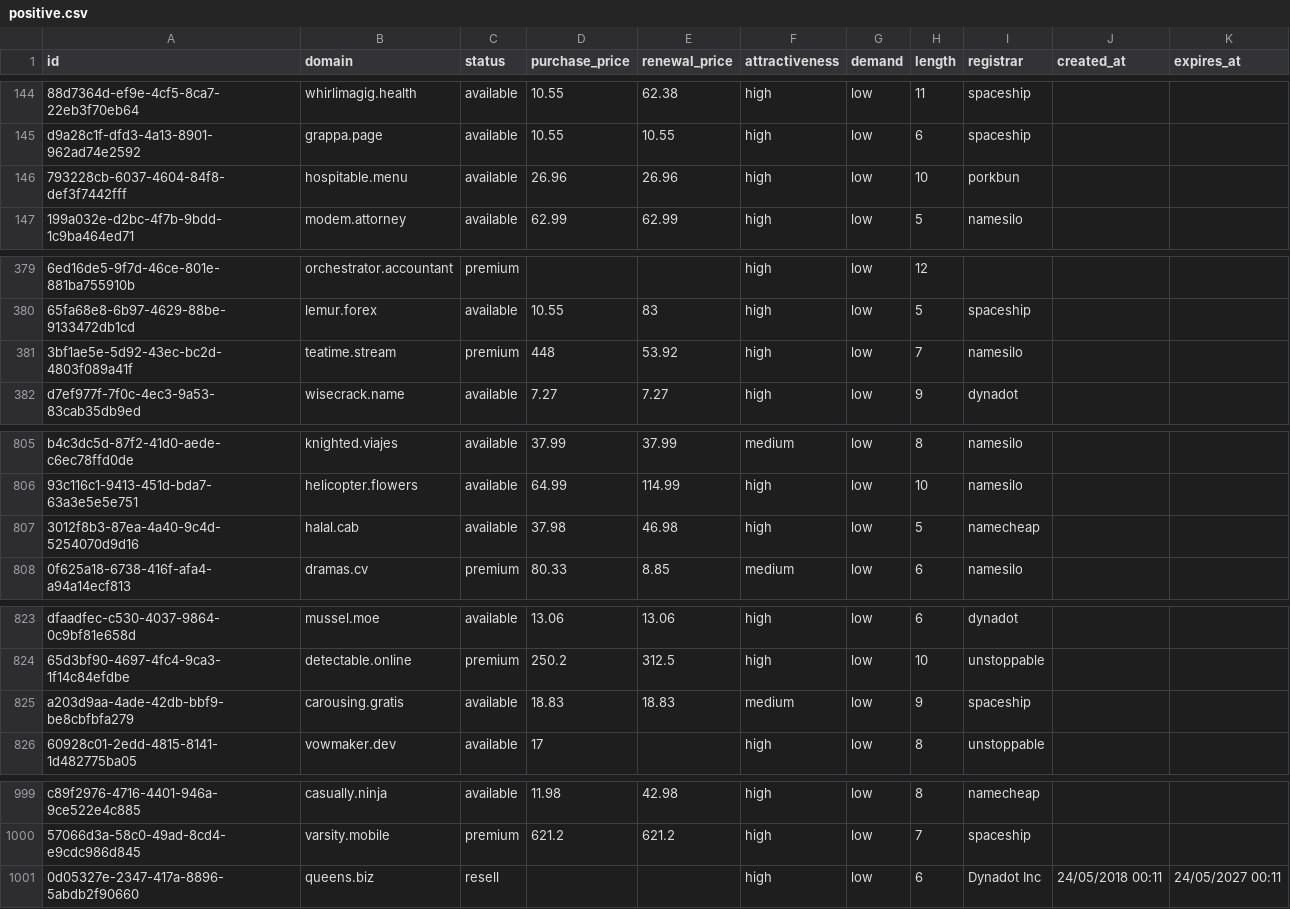
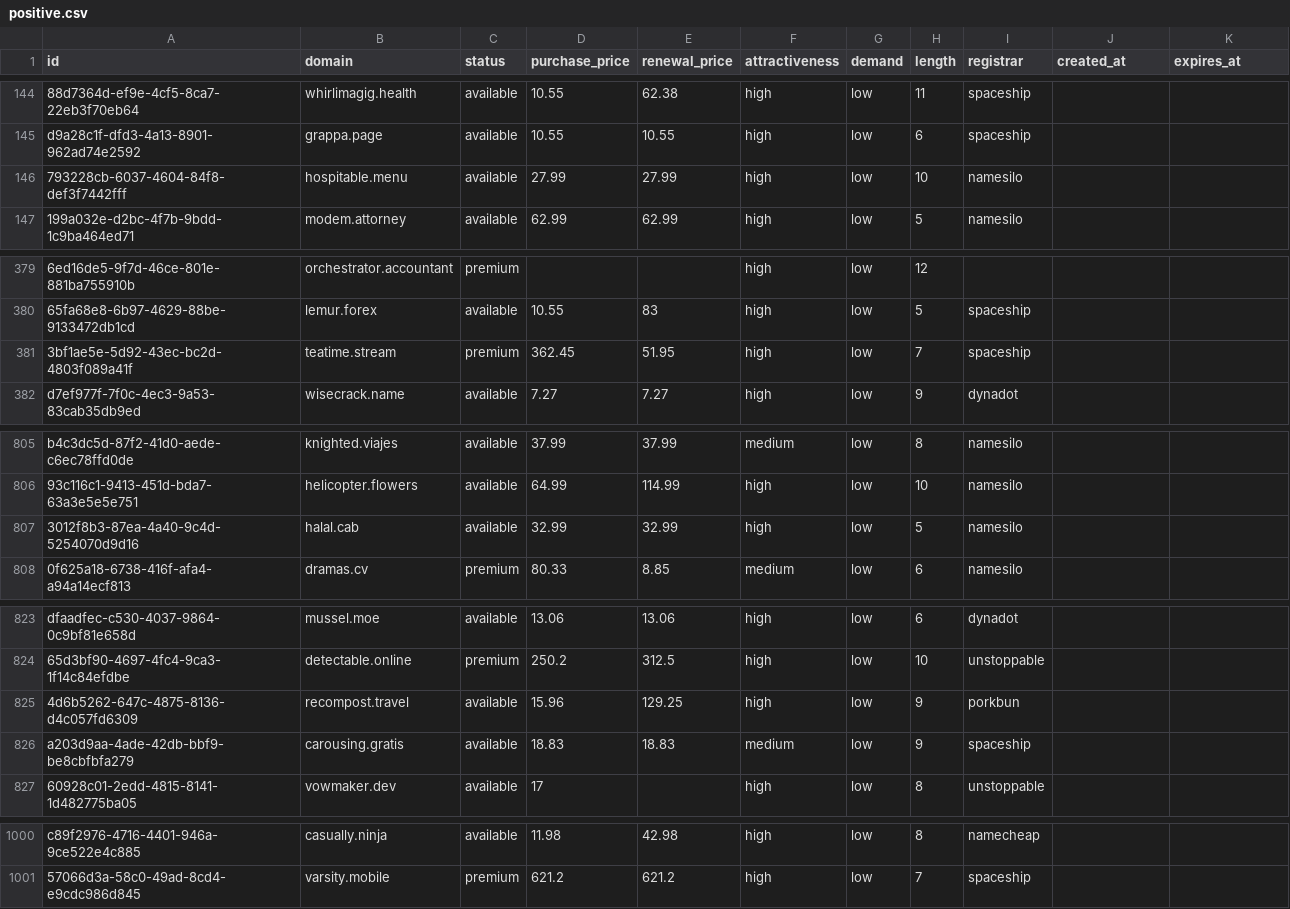
Before and after one commit to UniqueDomains/positive-oneword-domains, a CSV file: positive.csv, drawn as a sheet; only a part is shown, gaps mark what is left out; removed rows and columns are numbered as before the commit, all else as after; the diff names each change by its address in the sheet, - before the commit and + after, or states it on an @@ line.

Commit message:
Domains update

```diff
--- a/positive.csv
+++ b/positive.csv
-D146 (purchase_price): 26.96
+D146 (purchase_price): 27.99
-E146 (renewal_price): 26.96
+E146 (renewal_price): 27.99
-I146 (registrar): porkbun
+I146 (registrar): namesilo
-D381 (purchase_price): 448
+D381 (purchase_price): 362.45
-E381 (renewal_price): 53.92
+E381 (renewal_price): 51.95
-I381 (registrar): namesilo
+I381 (registrar): spaceship
-D807 (purchase_price): 37.98
+D807 (purchase_price): 32.99
-E807 (renewal_price): 46.98
+E807 (renewal_price): 32.99
-I807 (registrar): namecheap
+I807 (registrar): namesilo
+row 825: 4d6b5262-647c-4875-8136-d4c057fd6309 | recompost.travel | available | 15.96 | 129.25 | high | low | 9 | porkbun
-row 1001: 0d05327e-2347-417a-8896-5abdb2f90660 | queens.biz | resell |  |  | high | low | 6 | Dynadot Inc | 24/05/2018 00:11 | 24/05/2027 00:11
```
Also changed, not shown: 5 other files.
